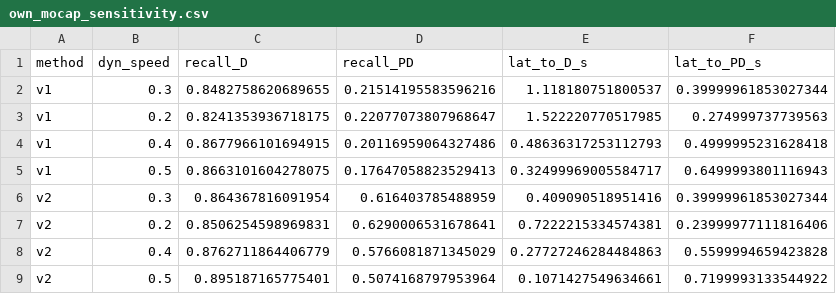
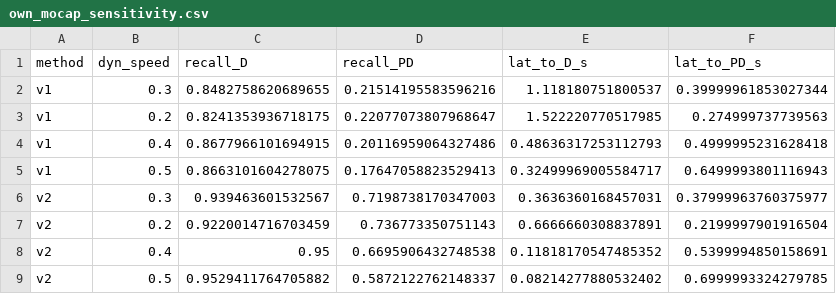
Before and after one commit to ducciopet/jo_sim, a CSV file: eval/tables/own_mocap_sensitivity.csv, drawn as a sheet.

```diff
--- a/eval/tables/own_mocap_sensitivity.csv
+++ b/eval/tables/own_mocap_sensitivity.csv
@@ -5,5 +5,5 @@ v1,0.4,0.8677966101694915,0.20116959064327486,0.48636317253112793,0.499999523162
 v1,0.5,0.8663101604278075,0.17647058823529413,0.32499969005584717,0.6499993801116943
-v2,0.3,0.864367816091954,0.616403785488959,0.409090518951416,0.39999961853027344
-v2,0.2,0.8506254598969831,0.6290006531678641,0.7222215334574381,0.23999977111816406
-v2,0.4,0.8762711864406779,0.5766081871345029,0.27727246284484863,0.5599994659423828
-v2,0.5,0.895187165775401,0.5074168797953964,0.1071427549634661,0.7199993133544922
+v2,0.3,0.939463601532567,0.7198738170347003,0.3636360168457031,0.37999963760375977
+v2,0.2,0.9220014716703459,0.736773350751143,0.6666660308837891,0.2199997901916504
+v2,0.4,0.95,0.6695906432748538,0.11818170547485352,0.5399994850158691
+v2,0.5,0.9529411764705882,0.5872122762148337,0.08214277880532402,0.6999993324279785
```
Also changed, not shown: eval/results/own/20260519_1942/v2/tracks.csv, eval/results/own/20260519_1947/v2/tracks.csv, 54 other files.
